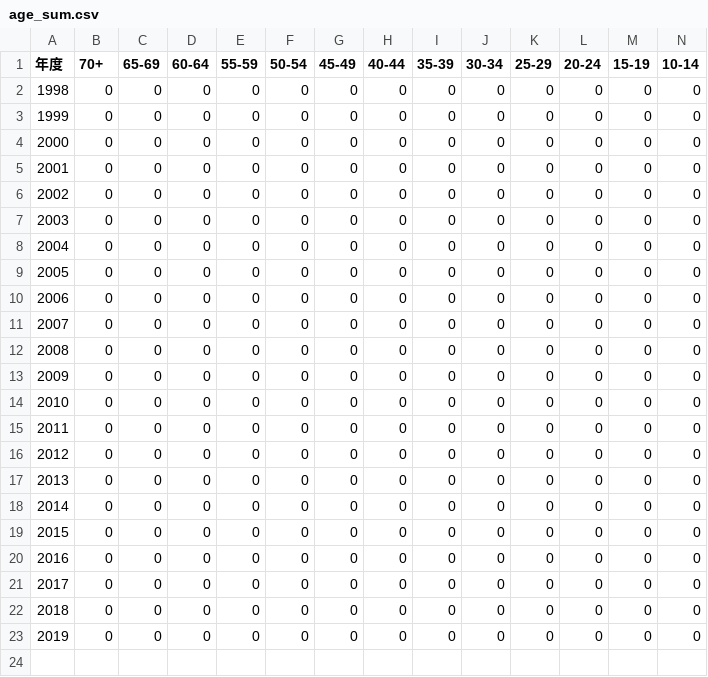
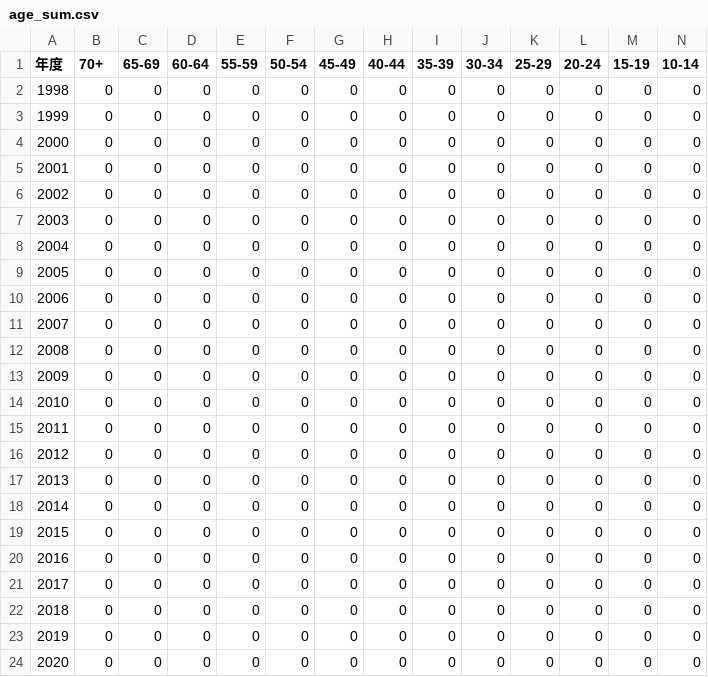
Before and after one commit to kiang/TainanDengueMap, a CSV file: cdc/age_sum.csv, drawn as a sheet; only a part is shown; rows hold the shown columns only; the diff names each change by its address in the sheet, - before the commit and + after, or states it on an @@ line.

```diff
--- a/cdc/age_sum.csv
+++ b/cdc/age_sum.csv
+row 24: 2020 | 0 | 0 | 0 | 0 | 0 | 0 | 0 | 0 | 0 | 0 | 0 | 0 | 0
```
Also changed, not shown: 2 other files.
